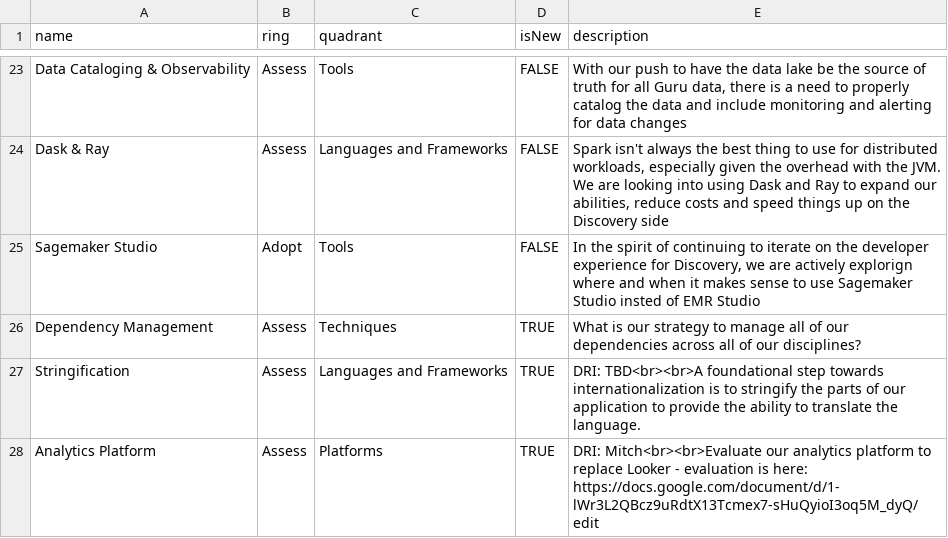
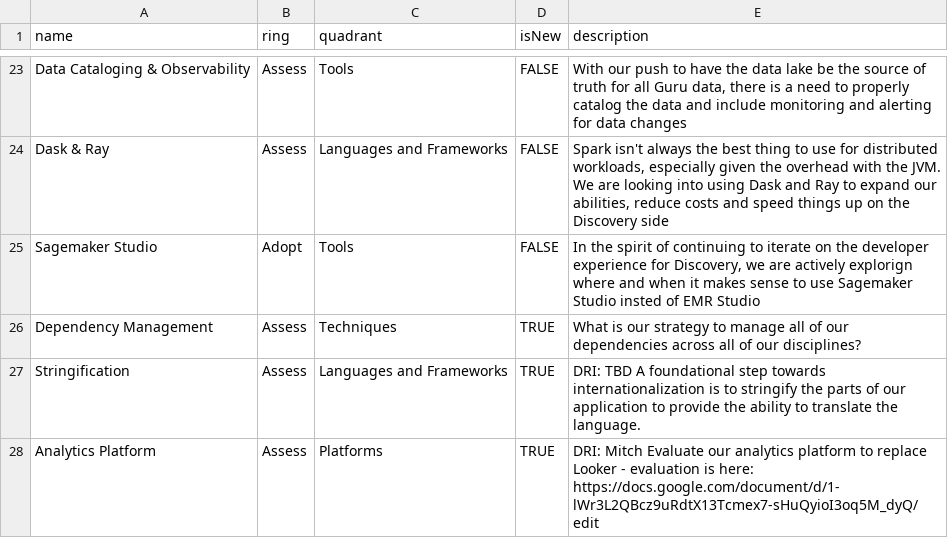
Before and after one commit to guruhq/Tech-Radar, a CSV file: guru.csv, drawn as a sheet; only a part is shown, gaps mark what is left out.

Commit message:
Updating again, removing extra blank line

```diff
--- a/guru.csv
+++ b/guru.csv
@@ -26,3 +26,3 @@ Sagemaker Studio,Adopt,Tools,FALSE,"In the spirit of continuing to iterate on th
 Dependency Management,Assess,Techniques,TRUE,What is our strategy to manage all of our dependencies across all of our disciplines?
-Stringification,Assess,Languages and Frameworks,TRUE,DRI: TBD<br><br>A foundational step towards internationalization is to stringify the parts of our application to provide the ability to translate the language.
-Analytics Platform,Assess,Platforms,TRUE,DRI: Mitch<br><br>Evaluate our analytics platform to replace Looker - evaluation is here: https://docs.google.com/document/d/1-lWr3L2QBcz9uRdtX13Tcmex7-sHuQyioI3oq5M_dyQ/edit
+Stringification,Assess,Languages and Frameworks,TRUE,DRI: TBD A foundational step towards internationalization is to stringify the parts of our application to provide the ability to translate the language.
+Analytics Platform,Assess,Platforms,TRUE,DRI: Mitch Evaluate our analytics platform to replace Looker - evaluation is here: https://docs.google.com/document/d/1-lWr3L2QBcz9uRdtX13Tcmex7-sHuQyioI3oq5M_dyQ/edit
```
